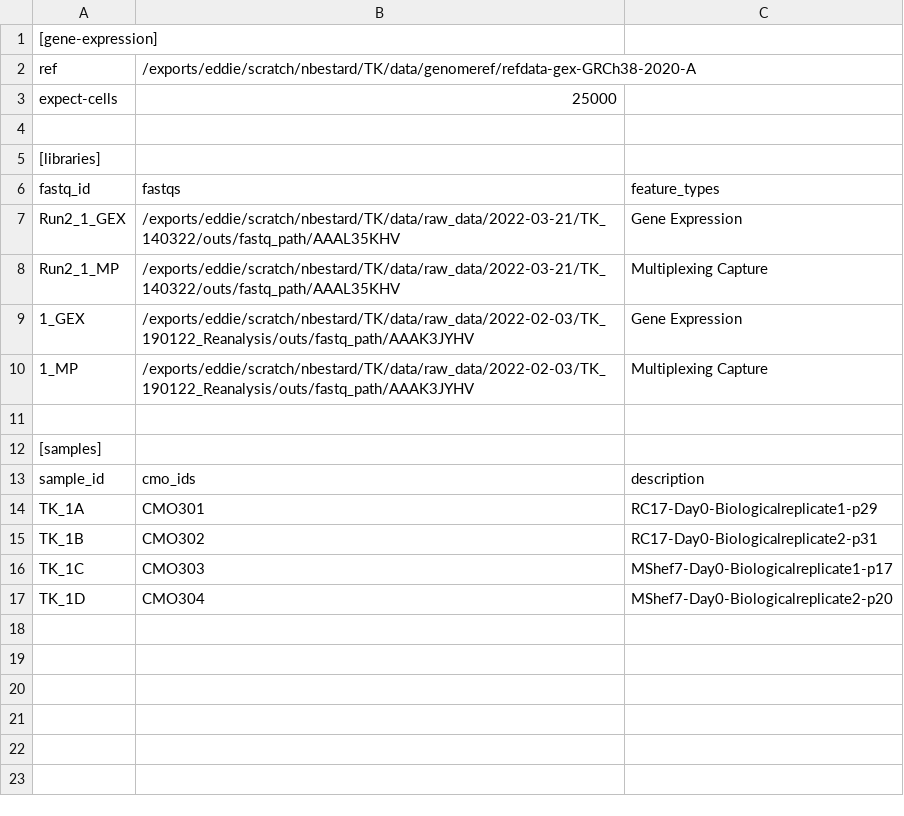
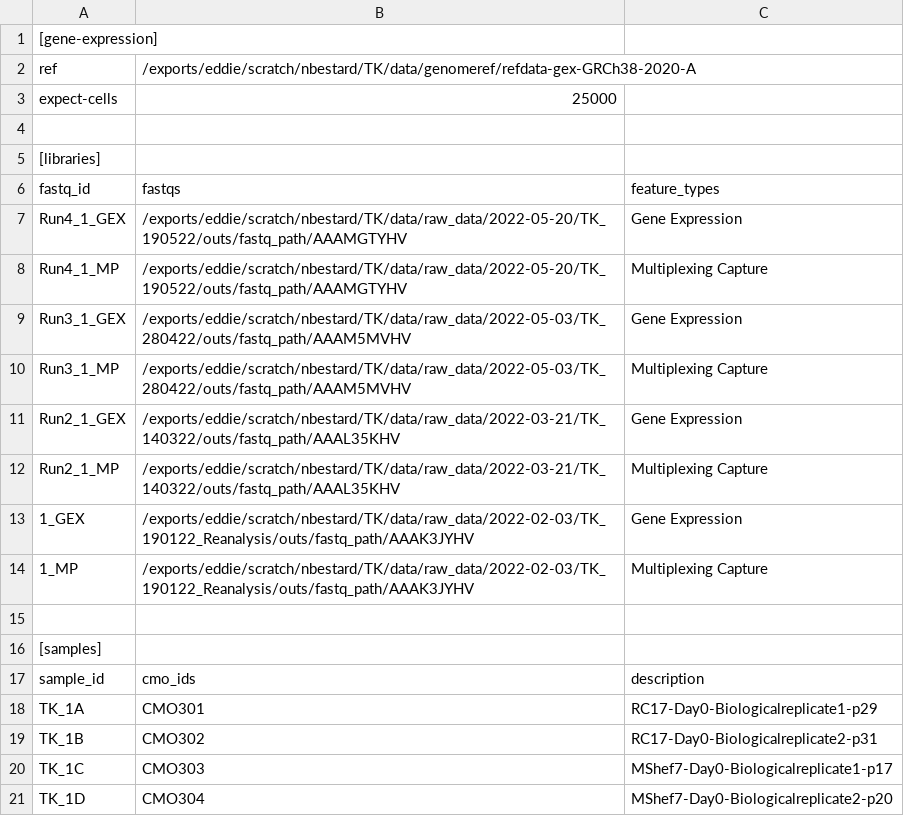
Before and after one commit to SingleCellCRM/TK_scRNAseq, a CSV file: src/config-files/config_TK_1.csv, drawn as a sheet; the diff names each change by its address in the sheet, - before the commit and + after, or states it on an @@ line.

```diff
--- a/src/config-files/config_TK_1.csv
+++ b/src/config-files/config_TK_1.csv
+row 7: Run4_1_GEX | /exports/eddie/scratch/nbestard/TK/data/raw_data/2022-05-20/TK_190522/outs/fastq_path/AAAMGTYHV | Gene Expression
+row 8: Run4_1_MP | /exports/eddie/scratch/nbestard/TK/data/raw_data/2022-05-20/TK_190522/outs/fastq_path/AAAMGTYHV | Multiplexing Capture
+row 9: Run3_1_GEX | /exports/eddie/scratch/nbestard/TK/data/raw_data/2022-05-03/TK_280422/outs/fastq_path/AAAM5MVHV | Gene Expression
+row 10: Run3_1_MP | /exports/eddie/scratch/nbestard/TK/data/raw_data/2022-05-03/TK_280422/outs/fastq_path/AAAM5MVHV | Multiplexing Capture
```
Also changed, not shown: src/config-files/config_TK_2.csv, src/config-files/config_TK_3.csv, 6 other files.
